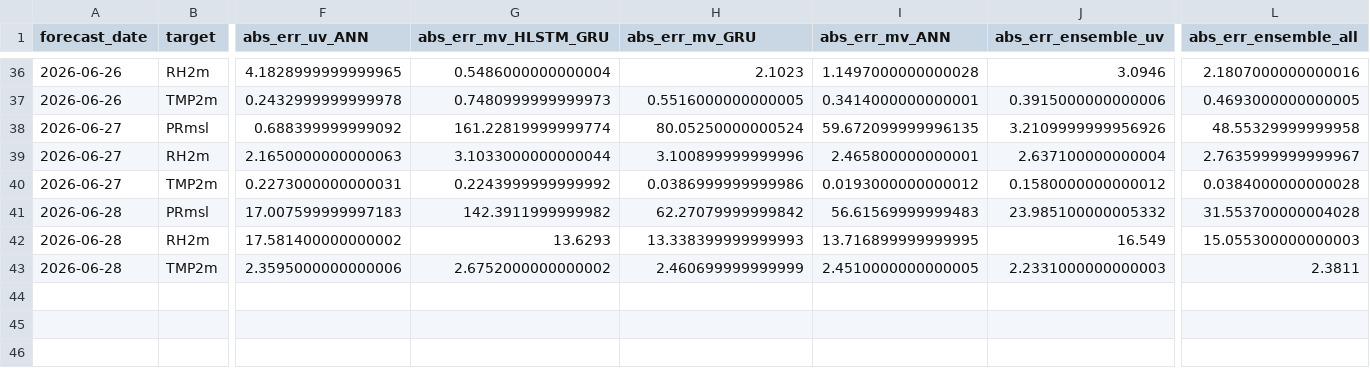
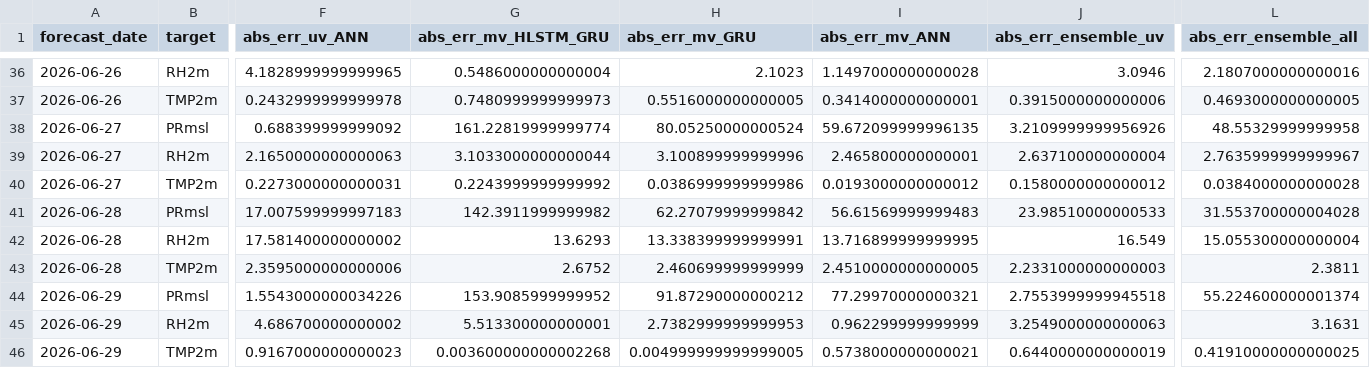
Before and after one commit to cdacaviral-source/cdacaviral-source-multicity-forecast-data-classical-om, a CSV file: data/om/Chennai/logs/accuracy_log.csv, drawn as a sheet; only a part is shown, gaps mark what is left out; rows hold the shown columns only; the diff names each change by its address in the sheet, - before the commit and + after, or states it on an @@ line.

Commit message:
[Chennai] accuracy_log.csv 2026-06-30

```diff
--- a/data/om/Chennai/logs/accuracy_log.csv
+++ b/data/om/Chennai/logs/accuracy_log.csv
-J41 (abs_err_ensemble_uv): 23.985100000005332
+J41 (abs_err_ensemble_uv): 23.98510000000533
-H42 (abs_err_mv_GRU): 13.338399999999993
+H42 (abs_err_mv_GRU): 13.338399999999991
-L42 (abs_err_ensemble_all): 15.055300000000003
+L42 (abs_err_ensemble_all): 15.055300000000004
-G43 (abs_err_mv_HLSTM_GRU): 2.6752000000000002
+G43 (abs_err_mv_HLSTM_GRU): 2.6752
+row 44: 2026-06-29 | PRmsl | 1.5543000000034226 | 153.9085999999952 | 91.87290000000212 | 77.29970000000321 | 2.7553999999945518 | 55.224600000001374
+row 45: 2026-06-29 | RH2m | 4.686700000000002 | 5.513300000000001 | 2.7382999999999953 | 0.962299999999999 | 3.2549000000000063 | 3.1631
+row 46: 2026-06-29 | TMP2m | 0.9167000000000023 | 0.003600000000002268 | 0.004999999999999005 | 0.5738000000000021 | 0.6440000000000019 | 0.41910000000000025
```
